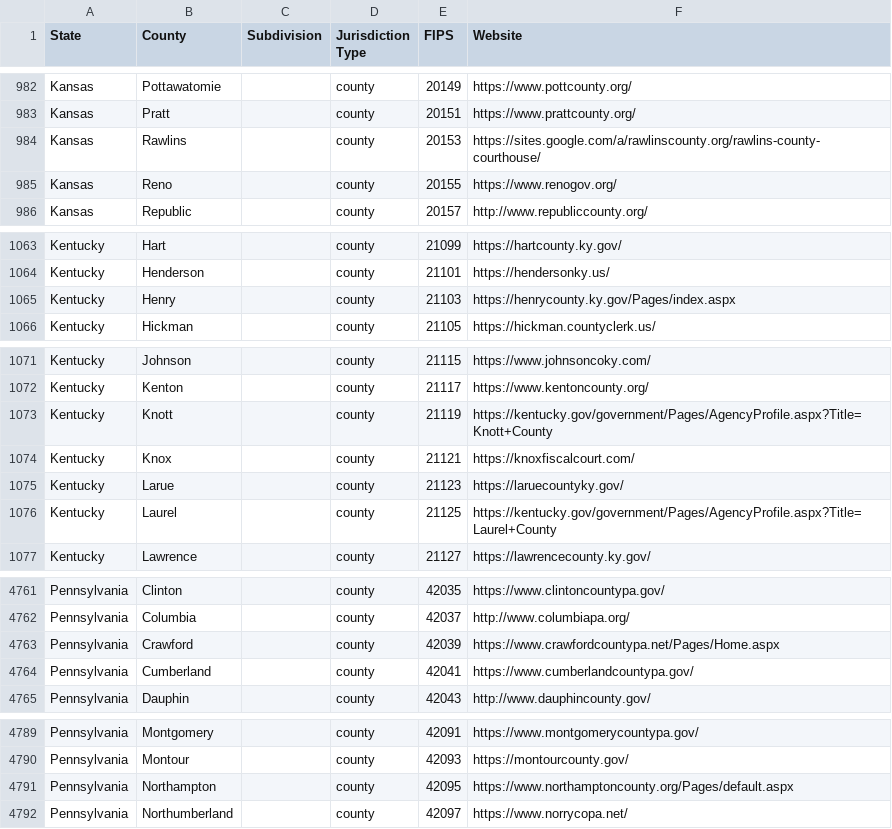
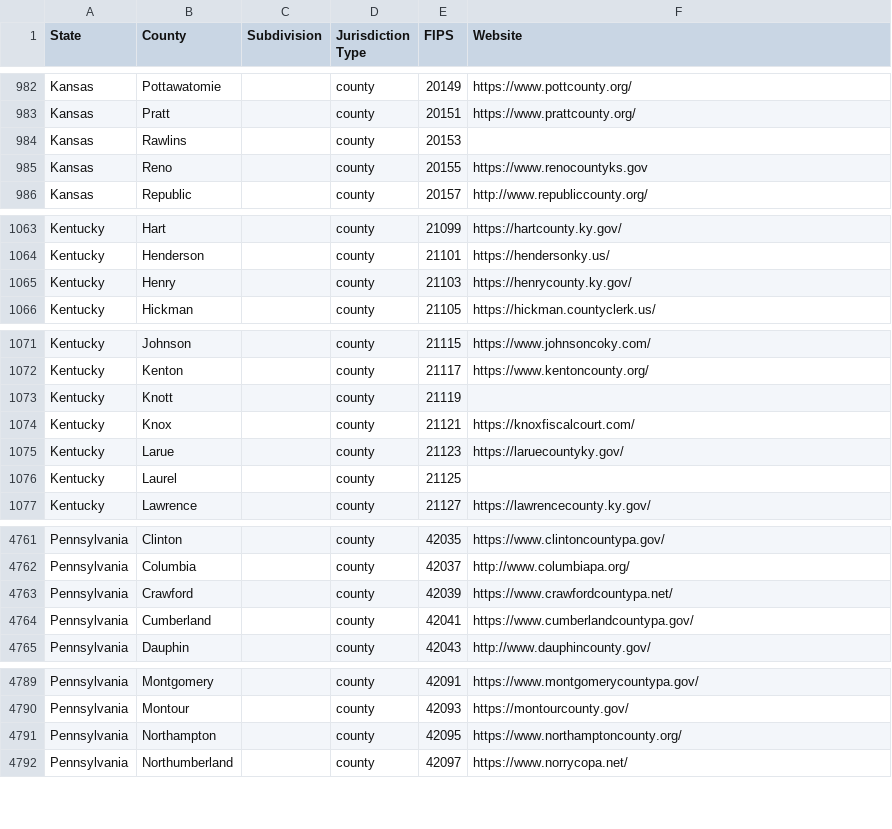
Before and after one commit to NREL/COMPASS, a CSV file: compass/data/conus_jurisdictions.csv, drawn as a sheet; only a part is shown, gaps mark what is left out; the diff covers the shown part only.

Commit message:
Add website scraper (#172)
* Update to newest elm version

* Minor updates

* Update cargo lock file

* Update heuristics

* Add url keywords

* Rename class

* New usage category

* Minor docstring update

* Minor docstring update

* Add new usage category

* add `JurisdictionWebsiteValidator`

* Add `find_jurisdiction_website`

* Add missing import

* Add more missing imports

* Add `download_jurisdiction_ordinances_from_website` function

* Remove a few known bad links

* Add new class

* Add scraping MVP

* Add argument to enable or disable website crawl

* Emphasize `participating` vs `non-participating`

* Add new setback ord to check

* Density now only panels

* Update clarifications

* Record jurisdiction website if that's how doc was found

* Update diagram

* Add new entry for jurisdiction website

* Update docstring

* Add progress bars for web crawling

* Add known website

* Hook up `download_jurisdiction_ordinances_from_website` to progress bar

* Call func correctly

* Linter fix

```diff
--- a/compass/data/conus_jurisdictions.csv
+++ b/compass/data/conus_jurisdictions.csv
@@ -983,4 +983,4 @@ Kansas,Pottawatomie,,county,20149,https://www.pottcounty.org/
 Kansas,Pratt,,county,20151,https://www.prattcounty.org/
-Kansas,Rawlins,,county,20153,https://sites.google.com/a/rawlinscounty.org/rawlins-county-courthouse/
-Kansas,Reno,,county,20155,https://www.renogov.org/
+Kansas,Rawlins,,county,20153,
+Kansas,Reno,,county,20155,https://www.renocountyks.gov
 Kansas,Republic,,county,20157,http://www.republiccounty.org/
@@ -1064,3 +1064,3 @@ Kentucky,Hart,,county,21099,https://hartcounty.ky.gov/
 Kentucky,Henderson,,county,21101,https://hendersonky.us/
-Kentucky,Henry,,county,21103,https://henrycounty.ky.gov/Pages/index.aspx
+Kentucky,Henry,,county,21103,https://henrycounty.ky.gov/
 Kentucky,Hickman,,county,21105,https://hickman.countyclerk.us/
@@ -1072,6 +1072,6 @@ Kentucky,Johnson,,county,21115,https://www.johnsoncoky.com/
 Kentucky,Kenton,,county,21117,https://www.kentoncounty.org/
-Kentucky,Knott,,county,21119,https://kentucky.gov/government/Pages/AgencyProfile.aspx?Title=Knott+County
+Kentucky,Knott,,county,21119,
 Kentucky,Knox,,county,21121,https://knoxfiscalcourt.com/
 Kentucky,Larue,,county,21123,https://laruecountyky.gov/
-Kentucky,Laurel,,county,21125,https://kentucky.gov/government/Pages/AgencyProfile.aspx?Title=Laurel+County
+Kentucky,Laurel,,county,21125,
 Kentucky,Lawrence,,county,21127,https://lawrencecounty.ky.gov/
@@ -4762,3 +4762,3 @@ Pennsylvania,Clinton,,county,42035,https://www.clintoncountypa.gov/
 Pennsylvania,Columbia,,county,42037,http://www.columbiapa.org/
-Pennsylvania,Crawford,,county,42039,https://www.crawfordcountypa.net/Pages/Home.aspx
+Pennsylvania,Crawford,,county,42039,https://www.crawfordcountypa.net/
 Pennsylvania,Cumberland,,county,42041,https://www.cumberlandcountypa.gov/
@@ -4790,3 +4790,3 @@ Pennsylvania,Montgomery,,county,42091,https://www.montgomerycountypa.gov/
 Pennsylvania,Montour,,county,42093,https://montourcounty.gov/
-Pennsylvania,Northampton,,county,42095,https://www.northamptoncounty.org/Pages/default.aspx
+Pennsylvania,Northampton,,county,42095,https://www.northamptoncounty.org/
 Pennsylvania,Northumberland,,county,42097,https://www.norrycopa.net/
```
Also changed, not shown: 36 edited cells elsewhere in this file, 21 other files.
